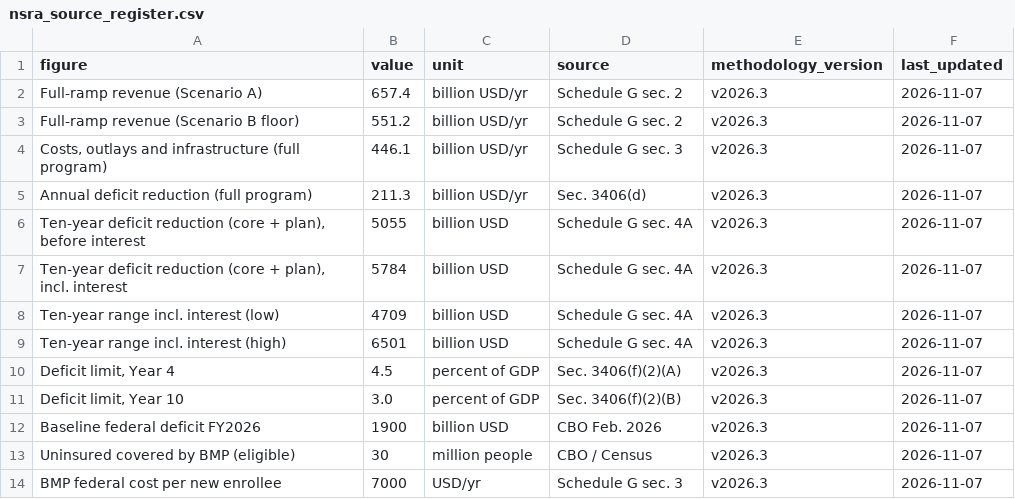
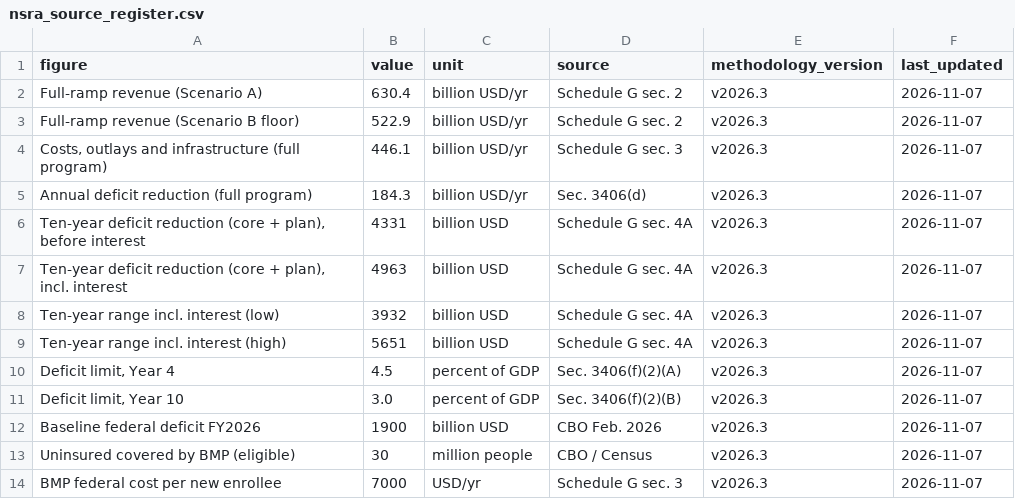
Before and after one commit to americanvault/theamericandeal, a CSV file: data/nsra_source_register.csv, drawn as a sheet.

Commit message:
Data: source register

```diff
--- a/data/nsra_source_register.csv
+++ b/data/nsra_source_register.csv
@@ -1,10 +1,10 @@
 figure,value,unit,source,methodology_version,last_updated
-Full-ramp revenue (Scenario A),657.4,billion USD/yr,Schedule G sec. 2,v2026.3,2026-11-07
-Full-ramp revenue (Scenario B floor),551.2,billion USD/yr,Schedule G sec. 2,v2026.3,2026-11-07
+Full-ramp revenue (Scenario A),630.4,billion USD/yr,Schedule G sec. 2,v2026.3,2026-11-07
+Full-ramp revenue (Scenario B floor),522.9,billion USD/yr,Schedule G sec. 2,v2026.3,2026-11-07
 "Costs, outlays and infrastructure (full program)",446.1,billion USD/yr,Schedule G sec. 3,v2026.3,2026-11-07
-Annual deficit reduction (full program),211.3,billion USD/yr,Sec. 3406(d),v2026.3,2026-11-07
-"Ten-year deficit reduction (core + plan), before interest",5055,billion USD,Schedule G sec. 4A,v2026.3,2026-11-07
-"Ten-year deficit reduction (core + plan), incl. interest",5784,billion USD,Schedule G sec. 4A,v2026.3,2026-11-07
-Ten-year range incl. interest (low),4709,billion USD,Schedule G sec. 4A,v2026.3,2026-11-07
-Ten-year range incl. interest (high),6501,billion USD,Schedule G sec. 4A,v2026.3,2026-11-07
+Annual deficit reduction (full program),184.3,billion USD/yr,Sec. 3406(d),v2026.3,2026-11-07
+"Ten-year deficit reduction (core + plan), before interest",4331,billion USD,Schedule G sec. 4A,v2026.3,2026-11-07
+"Ten-year deficit reduction (core + plan), incl. interest",4963,billion USD,Schedule G sec. 4A,v2026.3,2026-11-07
+Ten-year range incl. interest (low),3932,billion USD,Schedule G sec. 4A,v2026.3,2026-11-07
+Ten-year range incl. interest (high),5651,billion USD,Schedule G sec. 4A,v2026.3,2026-11-07
 "Deficit limit, Year 4",4.5,percent of GDP,Sec. 3406(f)(2)(A),v2026.3,2026-11-07
```
